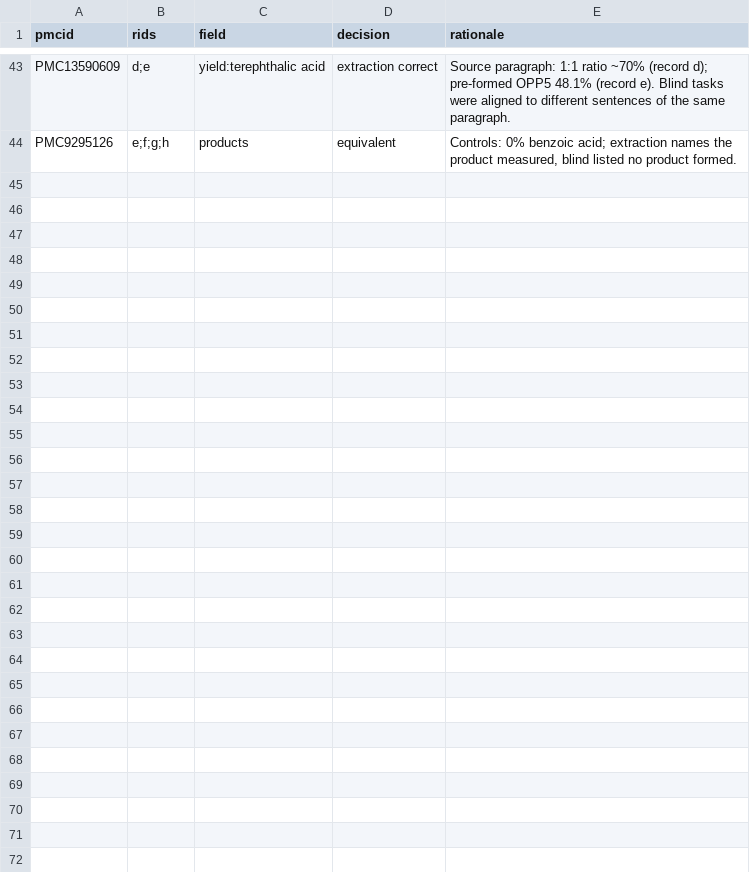
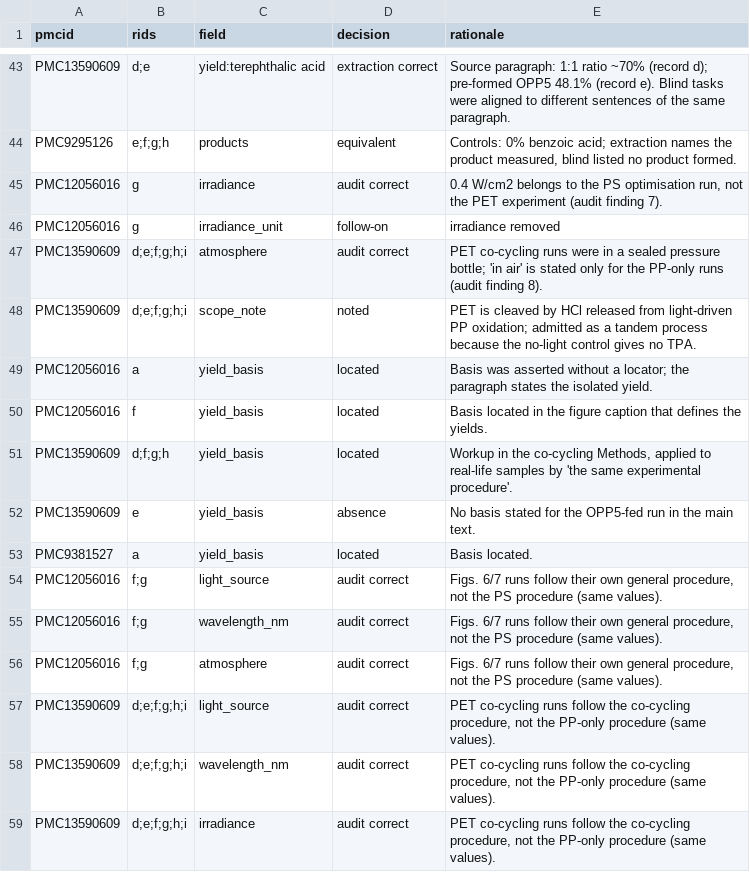
Before and after one commit to boriscobbold-hub/photodeg-bench, a CSV file: data/curated/verification/adjudications.csv, drawn as a sheet; only a part is shown, gaps mark what is left out.

```diff
--- a/data/curated/verification/adjudications.csv
+++ b/data/curated/verification/adjudications.csv
@@ -44 +44,16 @@ PMC13590609,d;e,yield:terephthalic acid,extraction correct,Source paragraph: 1:1
 PMC9295126,e;f;g;h,products,equivalent,"Controls: 0% benzoic acid; extraction names the product measured, blind listed no product formed."
+PMC12056016,g,irradiance,audit correct,"0.4 W/cm2 belongs to the PS optimisation run, not the PET experiment (audit finding 7)."
+PMC12056016,g,irradiance_unit,follow-on,irradiance removed
+PMC13590609,d;e;f;g;h;i,atmosphere,audit correct,PET co-cycling runs were in a sealed pressure bottle; 'in air' is stated only for the PP-only runs (audit finding 8).
+PMC13590609,d;e;f;g;h;i,scope_note,noted,PET is cleaved by HCl released from light-driven PP oxidation; admitted as a tandem process because the no-light control gives no TPA.
+PMC12056016,a,yield_basis,located,Basis was asserted without a locator; the paragraph states the isolated yield.
+PMC12056016,f,yield_basis,located,Basis located in the figure caption that defines the yields.
+PMC13590609,d;f;g;h,yield_basis,located,"Workup in the co-cycling Methods, applied to real-life samples by 'the same experimental procedure'."
+PMC13590609,e,yield_basis,absence,No basis stated for the OPP5-fed run in the main text.
+PMC9381527,a,yield_basis,located,Basis located.
+PMC12056016,f;g,light_source,audit correct,"Figs. 6/7 runs follow their own general procedure, not the PS procedure (same values)."
+PMC12056016,f;g,wavelength_nm,audit correct,"Figs. 6/7 runs follow their own general procedure, not the PS procedure (same values)."
+PMC12056016,f;g,atmosphere,audit correct,"Figs. 6/7 runs follow their own general procedure, not the PS procedure (same values)."
+PMC13590609,d;e;f;g;h;i,light_source,audit correct,"PET co-cycling runs follow the co-cycling procedure, not the PP-only procedure (same values)."
+PMC13590609,d;e;f;g;h;i,wavelength_nm,audit correct,"PET co-cycling runs follow the co-cycling procedure, not the PP-only procedure (same values)."
+PMC13590609,d;e;f;g;h;i,irradiance,audit correct,"PET co-cycling runs follow the co-cycling procedure, not the PP-only procedure (same values)."
```
Also changed, not shown: data/curated/qa_flags.csv, data/curated/records.csv, 51 other files.
